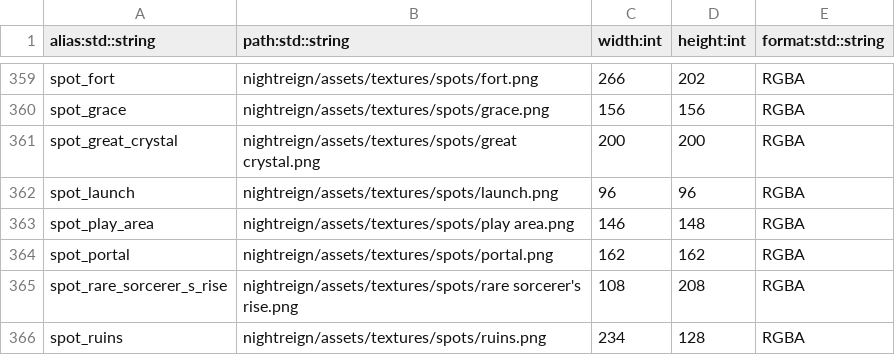
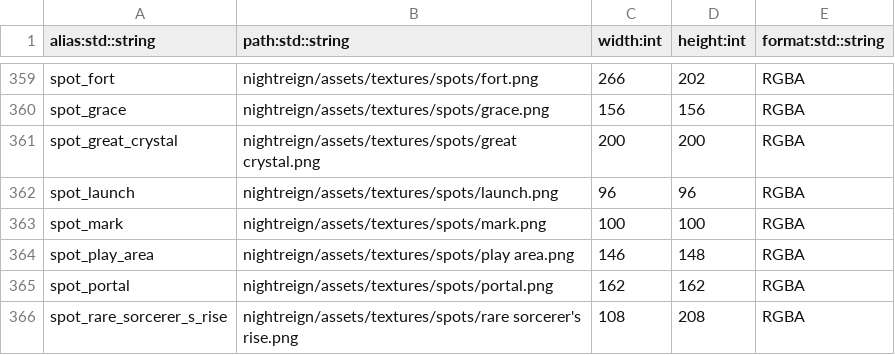
Before and after one commit to xqfinxd/NightreignApp, a CSV file: nightreign/atlas.csv, drawn as a sheet; only a part is shown, gaps mark what is left out; the shorter side is filled out with more unchanged rows; the diff names each change by its address in the sheet, - before the commit and + after, or states it on an @@ line.

```diff
--- a/nightreign/atlas.csv
+++ b/nightreign/atlas.csv
+row 363: spot_mark | nightreign/assets/textures/spots/mark.png | 100 | 100 | RGBA
```
Also changed, not shown: nightreign/manifest.csv.
